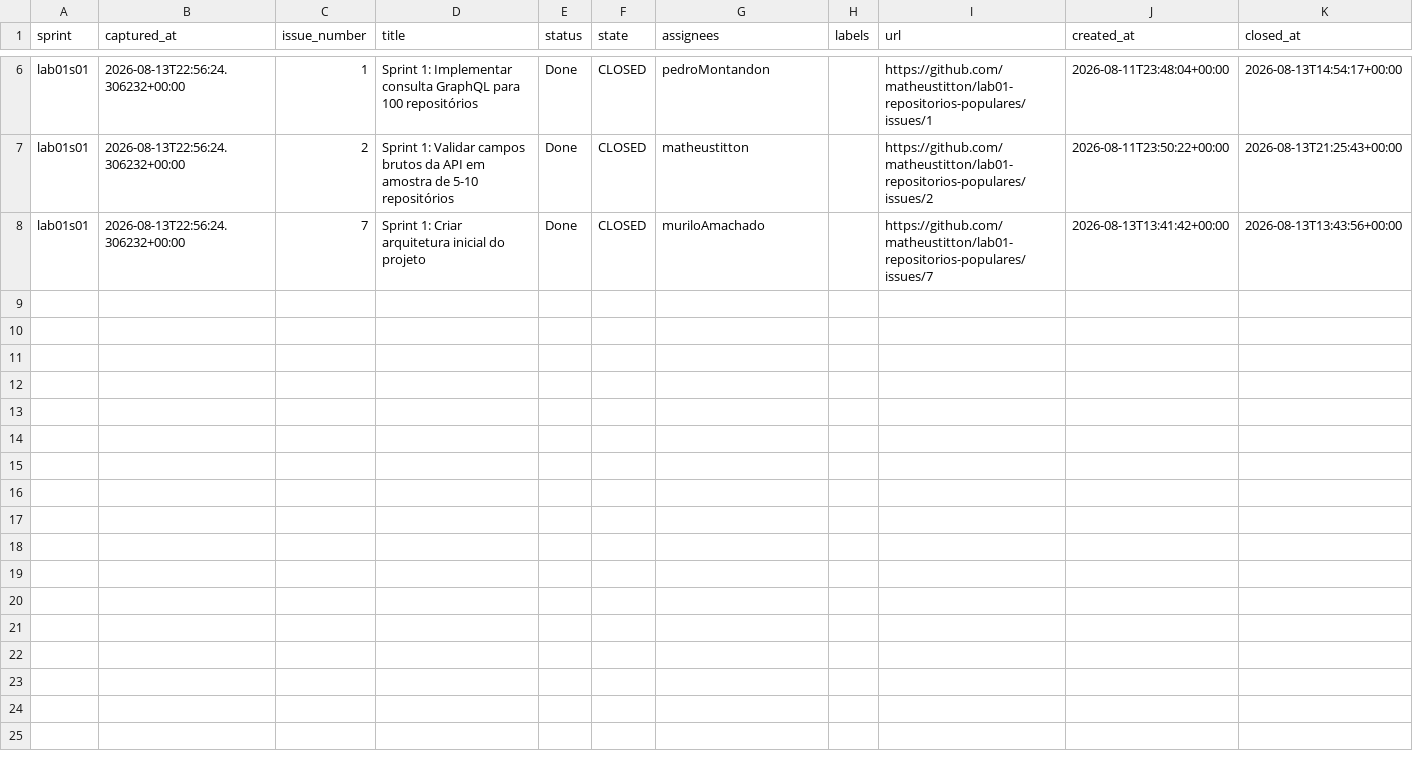
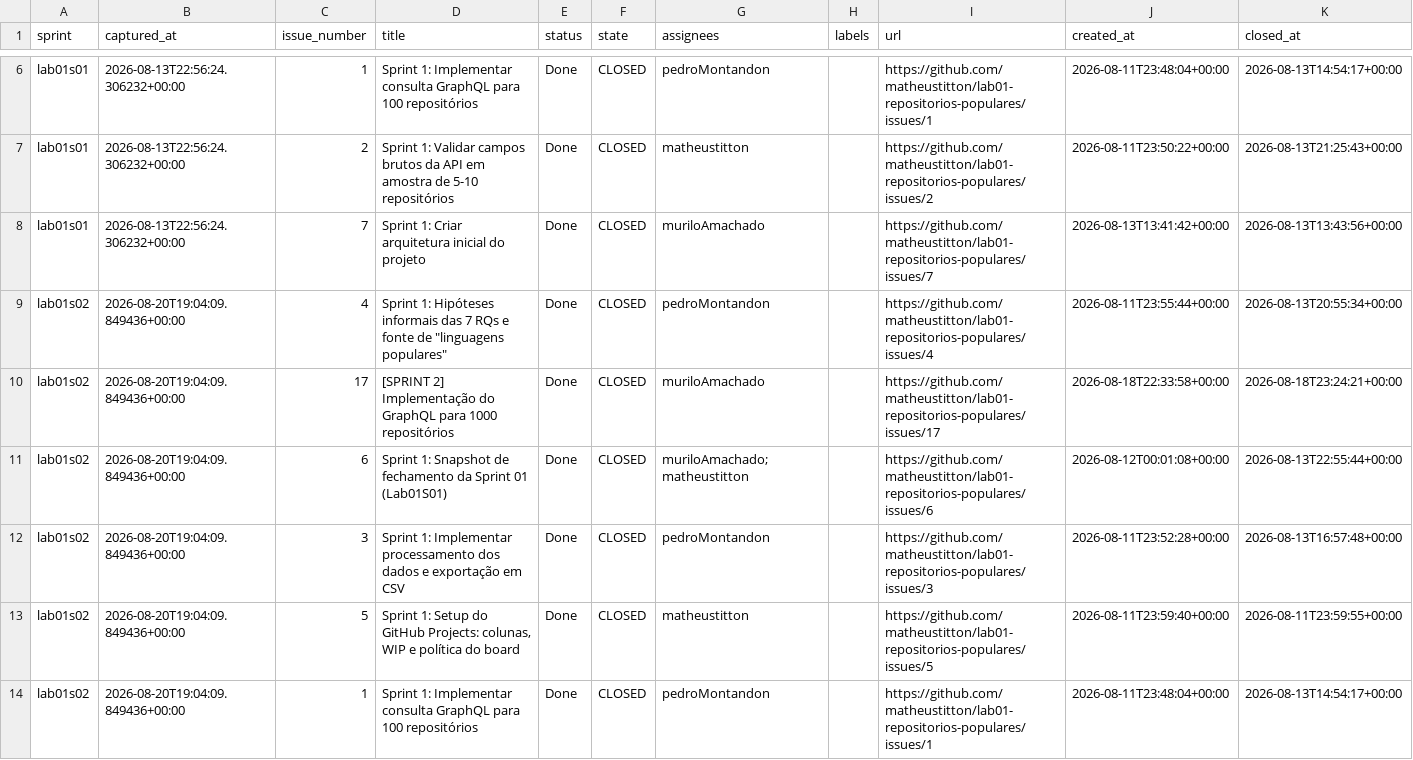
Before and after one commit to matheustitton/lab01-repositorios-populares, a CSV file: data/snapshots_board.csv, drawn as a sheet; only a part is shown, gaps mark what is left out; the diff covers the shown part only; the diff names each change by its address in the sheet, - before the commit and + after, or states it on an @@ line.

```diff
--- a/data/snapshots_board.csv
+++ b/data/snapshots_board.csv
+row 9: lab01s02 | 2026-08-20T19:04:09.849436+00:00 | 4 | Sprint 1: Hipóteses informais das 7 RQs e fonte de "linguagens populares" | Done | CLOSED | pedroMontandon |  | https://github.com/matheustitton/lab01-repositorios-populares/issues/4 | 2026-08-11T23:55:44+00:00 | 2026-08-13T20:55:34+00:00
+row 10: lab01s02 | 2026-08-20T19:04:09.849436+00:00 | 17 | [SPRINT 2] Implementação do GraphQL para 1000 repositórios | Done | CLOSED | muriloAmachado |  | https://github.com/matheustitton/lab01-repositorios-populares/issues/17 | 2026-08-18T22:33:58+00:00 | 2026-08-18T23:24:21+00:00
+row 11: lab01s02 | 2026-08-20T19:04:09.849436+00:00 | 6 | Sprint 1: Snapshot de fechamento da Sprint 01 (Lab01S01) | Done | CLOSED | muriloAmachado;matheustitton |  | https://github.com/matheustitton/lab01-repositorios-populares/issues/6 | 2026-08-12T00:01:08+00:00 | 2026-08-13T22:55:44+00:00
+row 12: lab01s02 | 2026-08-20T19:04:09.849436+00:00 | 3 | Sprint 1: Implementar processamento dos dados e exportação em CSV | Done | CLOSED | pedroMontandon |  | https://github.com/matheustitton/lab01-repositorios-populares/issues/3 | 2026-08-11T23:52:28+00:00 | 2026-08-13T16:57:48+00:00
+row 13: lab01s02 | 2026-08-20T19:04:09.849436+00:00 | 5 | Sprint 1: Setup do GitHub Projects: colunas, WIP e política do board | Done | CLOSED | matheustitton |  | https://github.com/matheustitton/lab01-repositorios-populares/issues/5 | 2026-08-11T23:59:40+00:00 | 2026-08-11T23:59:55+00:00
+row 14: lab01s02 | 2026-08-20T19:04:09.849436+00:00 | 1 | Sprint 1: Implementar consulta GraphQL para 100 repositórios | Done | CLOSED | pedroMontandon |  | https://github.com/matheustitton/lab01-repositorios-populares/issues/1 | 2026-08-11T23:48:04+00:00 | 2026-08-13T14:54:17+00:00
```
Also changed, not shown: 6 added rows elsewhere in this file, 1 other file.
